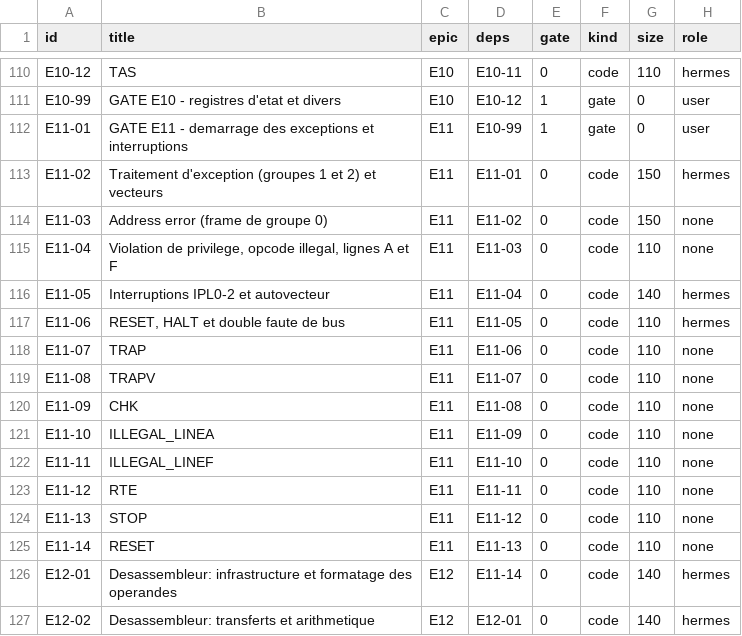
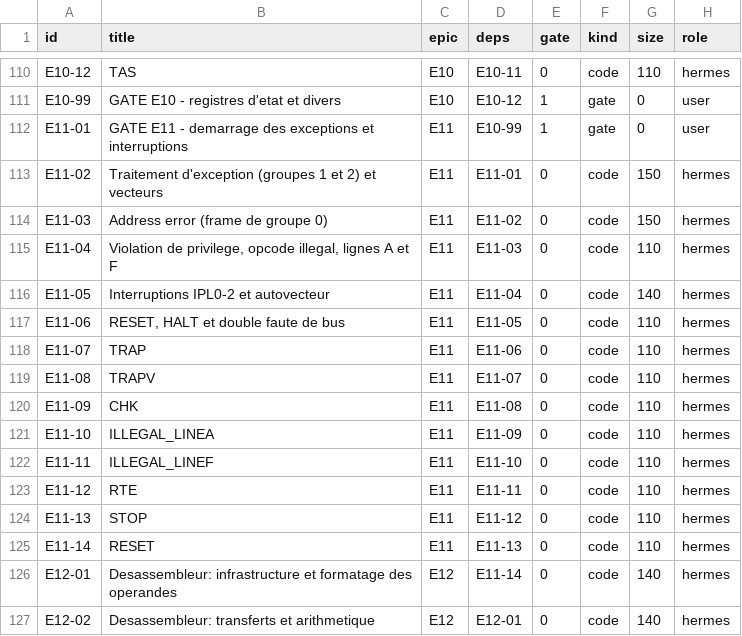
Before and after one commit to Farquaad56/CPU-Motorola_68K_Crates_Rust, a TSV file: docs/tasks/INDEX.tsv, drawn as a sheet; only a part is shown, gaps mark what is left out.

```diff
--- a/docs/tasks/INDEX.tsv
+++ b/docs/tasks/INDEX.tsv
@@ -113,14 +113,14 @@ E11-01	GATE E11 - demarrage des exceptions et interruptions	E11	E10-99	1	gate	0
 E11-02	Traitement d'exception (groupes 1 et 2) et vecteurs	E11	E11-01	0	code	150	hermes
-E11-03	Address error (frame de groupe 0)	E11	E11-02	0	code	150	none
-E11-04	Violation de privilege, opcode illegal, lignes A et F	E11	E11-03	0	code	110	none
+E11-03	Address error (frame de groupe 0)	E11	E11-02	0	code	150	hermes
+E11-04	Violation de privilege, opcode illegal, lignes A et F	E11	E11-03	0	code	110	hermes
 E11-05	Interruptions IPL0-2 et autovecteur	E11	E11-04	0	code	140	hermes
 E11-06	RESET, HALT et double faute de bus	E11	E11-05	0	code	110	hermes
-E11-07	TRAP	E11	E11-06	0	code	110	none
-E11-08	TRAPV	E11	E11-07	0	code	110	none
-E11-09	CHK	E11	E11-08	0	code	110	none
-E11-10	ILLEGAL_LINEA	E11	E11-09	0	code	110	none
-E11-11	ILLEGAL_LINEF	E11	E11-10	0	code	110	none
-E11-12	RTE	E11	E11-11	0	code	110	none
-E11-13	STOP	E11	E11-12	0	code	110	none
-E11-14	RESET	E11	E11-13	0	code	110	none
+E11-07	TRAP	E11	E11-06	0	code	110	hermes
+E11-08	TRAPV	E11	E11-07	0	code	110	hermes
+E11-09	CHK	E11	E11-08	0	code	110	hermes
+E11-10	ILLEGAL_LINEA	E11	E11-09	0	code	110	hermes
+E11-11	ILLEGAL_LINEF	E11	E11-10	0	code	110	hermes
+E11-12	RTE	E11	E11-11	0	code	110	hermes
+E11-13	STOP	E11	E11-12	0	code	110	hermes
+E11-14	RESET	E11	E11-13	0	code	110	hermes
 E12-01	Desassembleur: infrastructure et formatage des operandes	E12	E11-14	0	code	140	hermes
```
Also changed, not shown: 3 other files.
